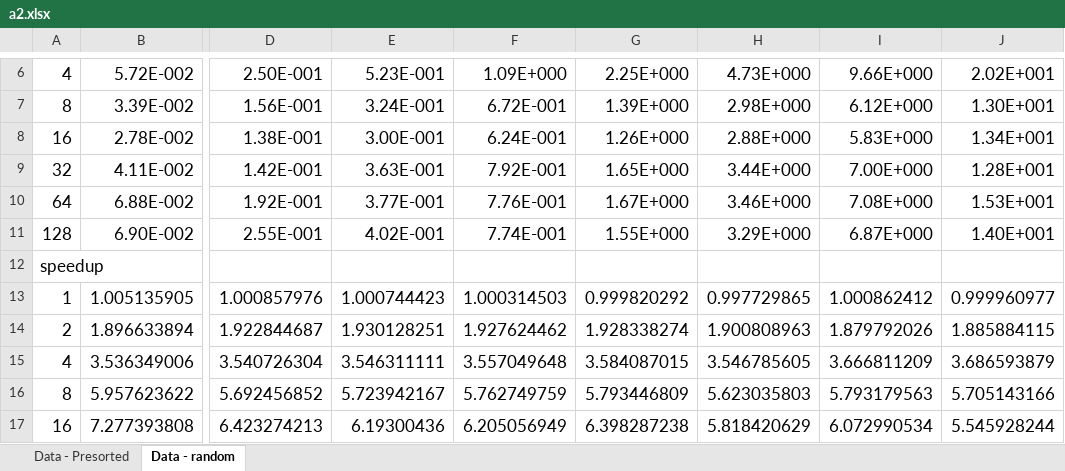
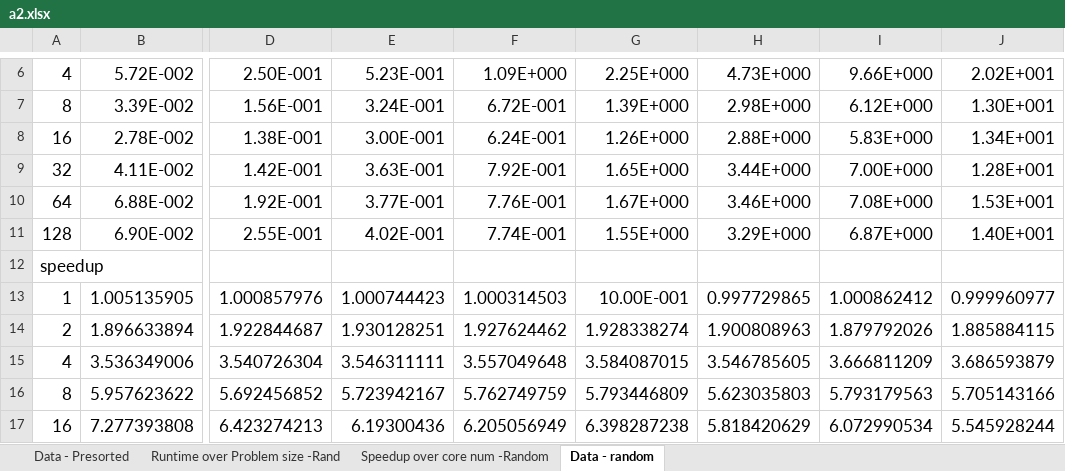
Before and after one commit to autarchprinceps/Parallele-Systeme, an Excel workbook: paralg/u3/a2.xlsx, sheet Data - random, drawn as a sheet; only a part is shown, gaps mark what is left out; values as stored, in another font and other column widths than the file's, no borders; the diff names each change by its address in the sheet, - before the commit and + after, or states it on an @@ line.

```diff
--- a/paralg/u3/a2.xlsx (sheet Data - random)
+++ b/paralg/u3/a2.xlsx (sheet Data - random)
+sheet tab: Runtime over Problem size -Rand
+sheet tab: Speedup over core num -Random
-G13: 0.999820292
+G13: 10.00E-001
```
Also changed, not shown: charts or pictures.
